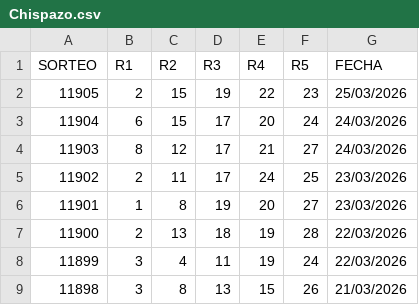
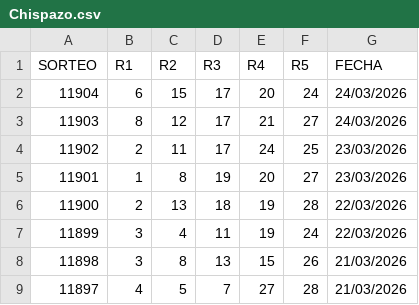
Before and after one commit to RuloBoy10/Motor-Chispazo, a CSV file: Chispazo.csv, drawn as a sheet; only a part is shown; the shorter side is filled out with more unchanged rows; the diff names each change by its address in the sheet, - before the commit and + after, or states it on an @@ line.

Commit message:
Update Chispazo.csv

```diff
--- a/Chispazo.csv
+++ b/Chispazo.csv
-row 2: 11905 | 2 | 15 | 19 | 22 | 23 | 25/03/2026
```
